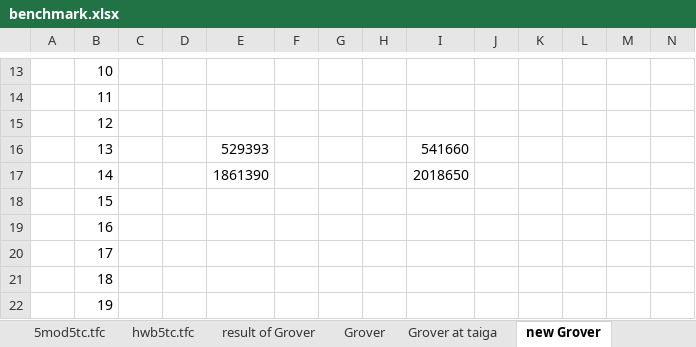
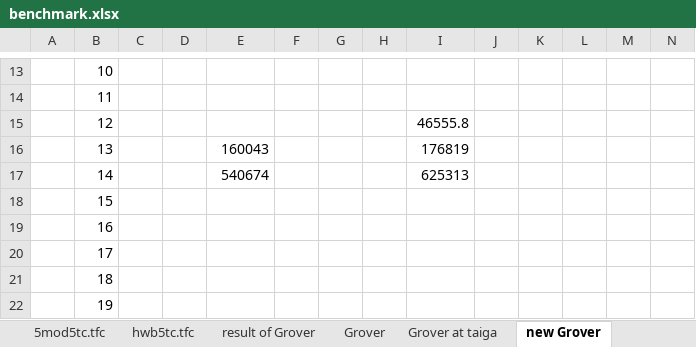
Before and after one commit to uj151133/my_quantum_simulator_with_gpu, an Excel workbook: data/benchmark.xlsx, sheet new Grover, drawn as a sheet; only a part is shown, gaps mark what is left out; values as stored, in another font and other column widths than the file's, no borders; the diff names each change by its address in the sheet, - before the commit and + after, or states it on an @@ line.

```diff
--- a/data/benchmark.xlsx (sheet new Grover)
+++ b/data/benchmark.xlsx (sheet new Grover)
-I15: (empty)
+I15: 46555.8
-E16: 529393
+E16: 160043
-I16: 541660
+I16: 176819
-E17: 1861390
+E17: 540674
-I17: 2018650
+I17: 625313
```
Also changed, not shown: 3 other files.
